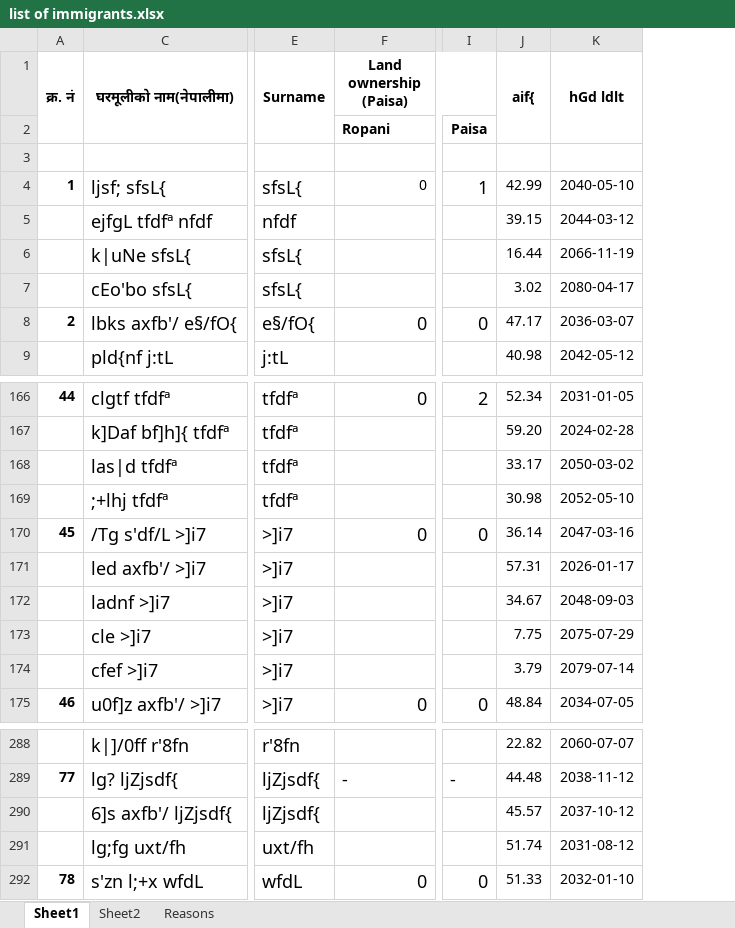
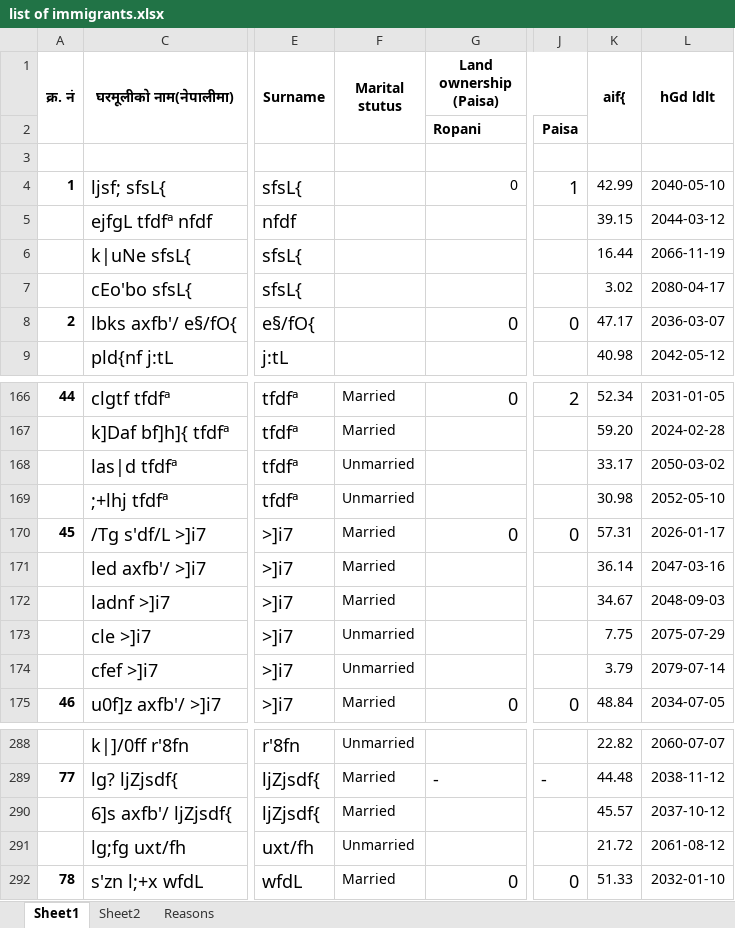
Before and after one commit to suwalcrystal/ward1, an Excel workbook: migration/list of immigrants.xlsx, sheet Sheet1, drawn as a sheet; only a part is shown, gaps mark what is left out; values as stored, in another font and other column widths than the file's, no borders; addresses are those after the commit; the diff names each change by its address in the sheet, - before the commit and + after, or states it on an @@ line.

```diff
--- a/migration/list of immigrants.xlsx (sheet Sheet1)
+++ b/migration/list of immigrants.xlsx (sheet Sheet1)
+column F (Marital stutus), rows 166-175: Married | Married | Unmarried | Unmarried | Married | Married | Married | Unmarried | Unmarried | Married; rows 288-292: Unmarried | Married | Married | Unmarried | Married
-K170 (aif{): 36.14
+K170 (aif{): 57.31
-L170 (hGd ldlt): 2047-03-16
+L170 (hGd ldlt): 2026-01-17
-K171 (aif{): 57.31
+K171 (aif{): 36.14
-L171 (hGd ldlt): 2026-01-17
+L171 (hGd ldlt): 2047-03-16
-K291 (aif{): 51.74
+K291 (aif{): 21.72
-L291 (hGd ldlt): 2031-08-12
+L291 (hGd ldlt): 2061-08-12
```
Also changed, not shown: formulas that keep their value, 2083_2084/estimate/budget maag estimate/Ward swasthya water tank/different size water tank.xlsx, 2 other files.
